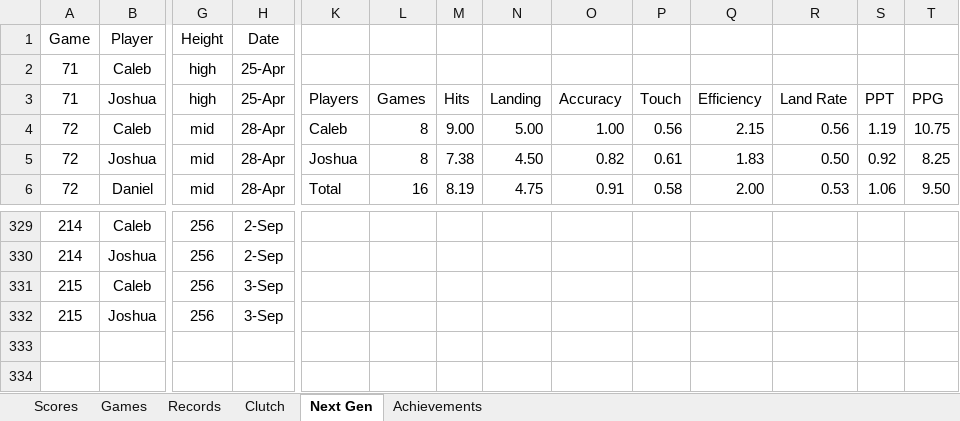
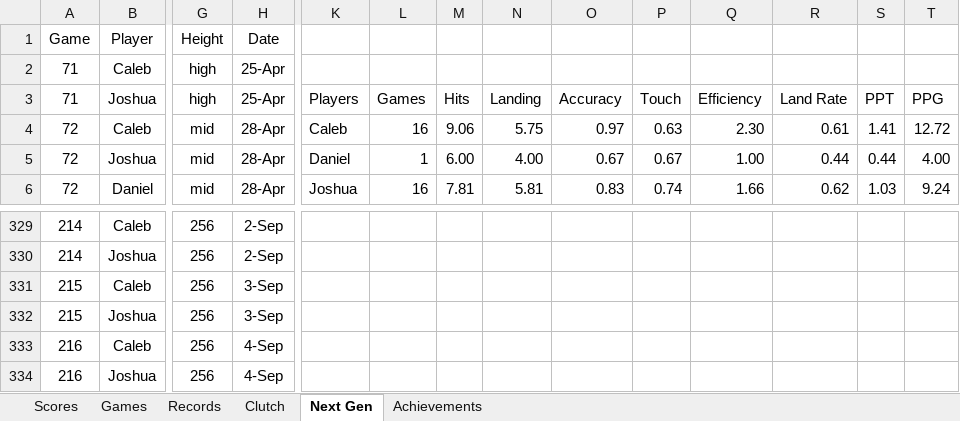
Before and after one commit to CalebSkinner1/DartsAnalysis, an Excel workbook: Maxfield - Darts.xlsx, sheet Next Gen, drawn as a sheet; only a part is shown, gaps mark what is left out; values as stored, in another font and other column widths than the file's, no borders; charts and pictures and table styles not drawn; rows hold the shown columns only; the diff covers the shown part only; the diff names each change by its address in the sheet, - before the commit and + after, or states it on an @@ line.

Commit message:
Update Maxfield - Darts.xlsx

```diff
--- a/Maxfield - Darts.xlsx (sheet Next Gen)
+++ b/Maxfield - Darts.xlsx (sheet Next Gen)
-L4: 8
+L4: 16
-M4: 9.00
+M4: 9.06
-N4: 5.00
+N4: 5.75
-O4: 1.00
+O4: 0.97
-P4: 0.56
+P4: 0.63
-Q4: 2.15
+Q4: 2.30
-R4: 0.56
+R4: 0.61
-S4: 1.19
+S4: 1.41
-T4: 10.75
+T4: 12.72
-K5: Joshua
+K5: Daniel
-L5: 8
+L5: 1
-M5: 7.38
+M5: 6.00
-N5: 4.50
+N5: 4.00
-O5: 0.82
+O5: 0.67
-P5: 0.61
+P5: 0.67
-Q5: 1.83
+Q5: 1.00
-R5: 0.50
+R5: 0.44
-S5: 0.92
+S5: 0.44
-T5: 8.25
+T5: 4.00
-K6: Total
+K6: Joshua
-M6: 8.19
+M6: 7.81
-N6: 4.75
+N6: 5.81
-O6: 0.91
+O6: 0.83
-P6: 0.58
+P6: 0.74
-Q6: 2.00
+Q6: 1.66
-R6: 0.53
+R6: 0.62
-S6: 1.06
+S6: 1.03
-T6: 9.50
+T6: 9.24
+row 333: 216 | Caleb | 256 | 4-Sep
+row 334: 216 | Joshua | 256 | 4-Sep
```
Also changed, not shown: 30 edited cells elsewhere in this sheet, sheet Scores, formulas that keep their value.
